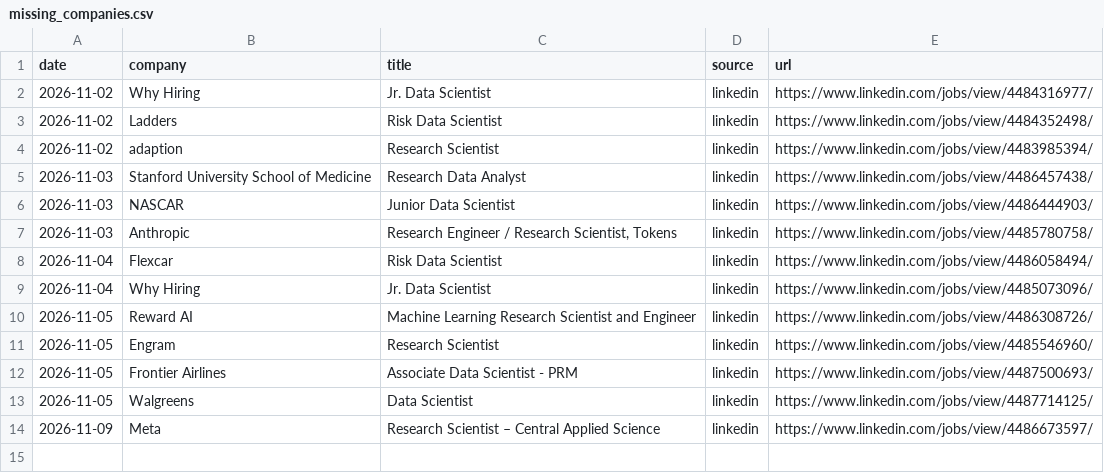
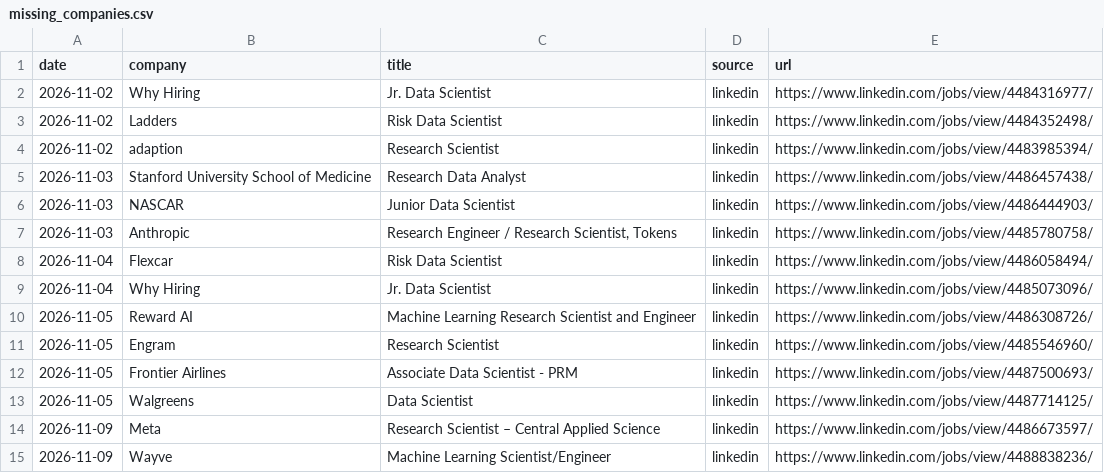
Before and after one commit to RyanSingh0/jobradar, a CSV file: out/missing_companies.csv, drawn as a sheet; the diff names each change by its address in the sheet, - before the commit and + after, or states it on an @@ line.

```diff
--- a/out/missing_companies.csv
+++ b/out/missing_companies.csv
+row 15: 2026-11-09 | Wayve | Machine Learning Scientist/Engineer | linkedin | https://www.linkedin.com/jobs/view/4488838236/
```
Also changed, not shown: out/coverage.csv, 7 other files.
